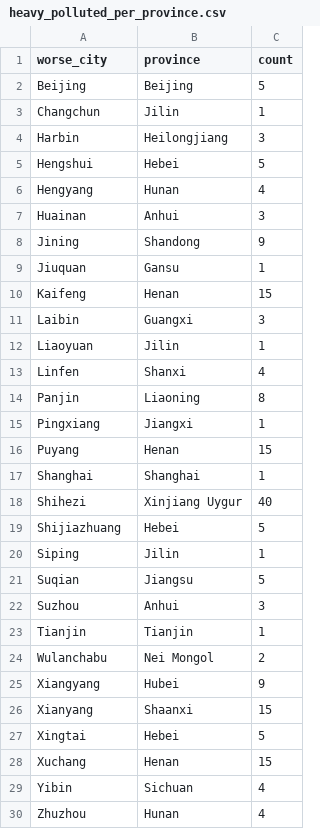
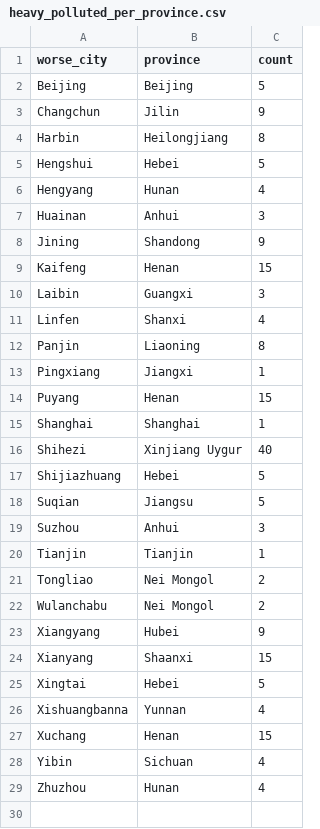
Before and after one commit to energyandcleanair/202103_china_winter, a CSV file: results/data/heavy_polluted_per_province.csv, drawn as a sheet.

```diff
--- a/results/data/heavy_polluted_per_province.csv
+++ b/results/data/heavy_polluted_per_province.csv
@@ -2,4 +2,4 @@
 "Beijing","Beijing",5
-"Changchun","Jilin",1
-"Harbin","Heilongjiang",3
+"Changchun","Jilin",9
+"Harbin","Heilongjiang",8
 "Hengshui","Hebei",5
@@ -8,6 +8,4 @@
 "Jining","Shandong",9
-"Jiuquan","Gansu",1
 "Kaifeng","Henan",15
 "Laibin","Guangxi",3
-"Liaoyuan","Jilin",1
 "Linfen","Shanxi",4
@@ -19,3 +17,2 @@
 "Shijiazhuang","Hebei",5
-"Siping","Jilin",1
 "Suqian","Jiangsu",5
@@ -23,2 +20,3 @@
 "Tianjin","Tianjin",1
+"Tongliao","Nei Mongol",2
 "Wulanchabu","Nei Mongol",2
@@ -27,2 +25,3 @@
 "Xingtai","Hebei",5
+"Xishuangbanna","Yunnan",4
 "Xuchang","Henan",15
```
Also changed, not shown: results/data/change_keyregion.csv, results/data/change_province.csv, 13 other files.
